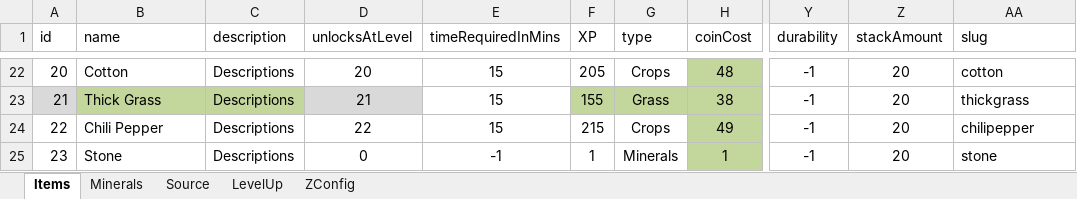
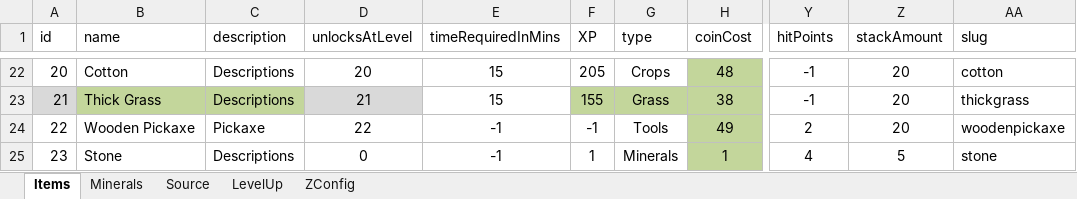
Before and after one commit to sandeepma1/HarvestValley, an Excel workbook: DesignDoc/GameDesignData.xlsm, sheet Items, drawn as a sheet; only a part is shown, gaps mark what is left out; values as stored, in another font and other column widths than the file's, no borders; the diff names each change by its address in the sheet, - before the commit and + after, or states it on an @@ line.

Commit message:
Heavily modified MyInventory system, added hit system for pickaxe, backpack system.

```diff
--- a/DesignDoc/GameDesignData.xlsm (sheet Items)
+++ b/DesignDoc/GameDesignData.xlsm (sheet Items)
-Y1: durability
+Y1: hitPoints
-B24 (name): Chili Pepper
+B24 (name): Wooden Pickaxe
-C24 (description): Descriptions
+C24 (description): Pickaxe
-E24 (timeRequiredInMins): 15
+E24 (timeRequiredInMins): -1
-F24 (XP): 215
+F24 (XP): -1
-G24 (type): Crops
+G24 (type): Tools
-Y24 (hitPoints): -1
+Y24 (hitPoints): 2
-AA24 (slug): chilipepper
+AA24 (slug): woodenpickaxe
-Y25 (hitPoints): -1
+Y25 (hitPoints): 4
-Z25 (stackAmount): 20
+Z25 (stackAmount): 5
```
Also changed, not shown: sheet Minerals, sheet ZConfig, charts or pictures, 39 other files.
